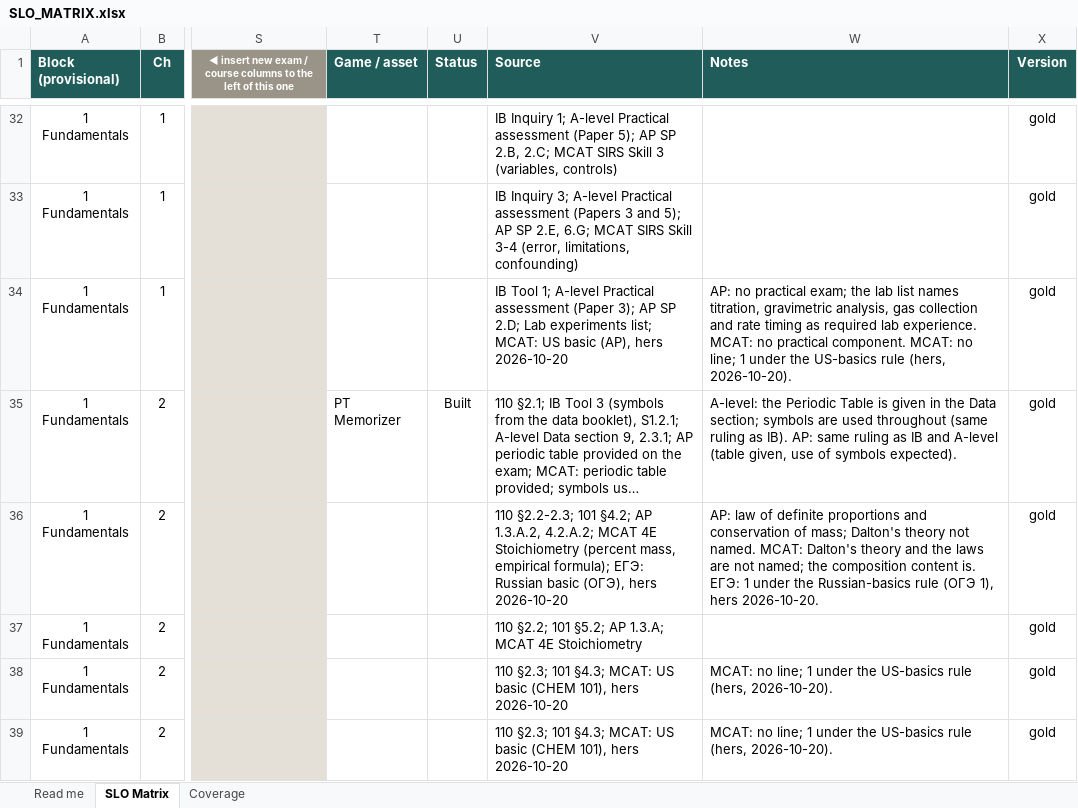
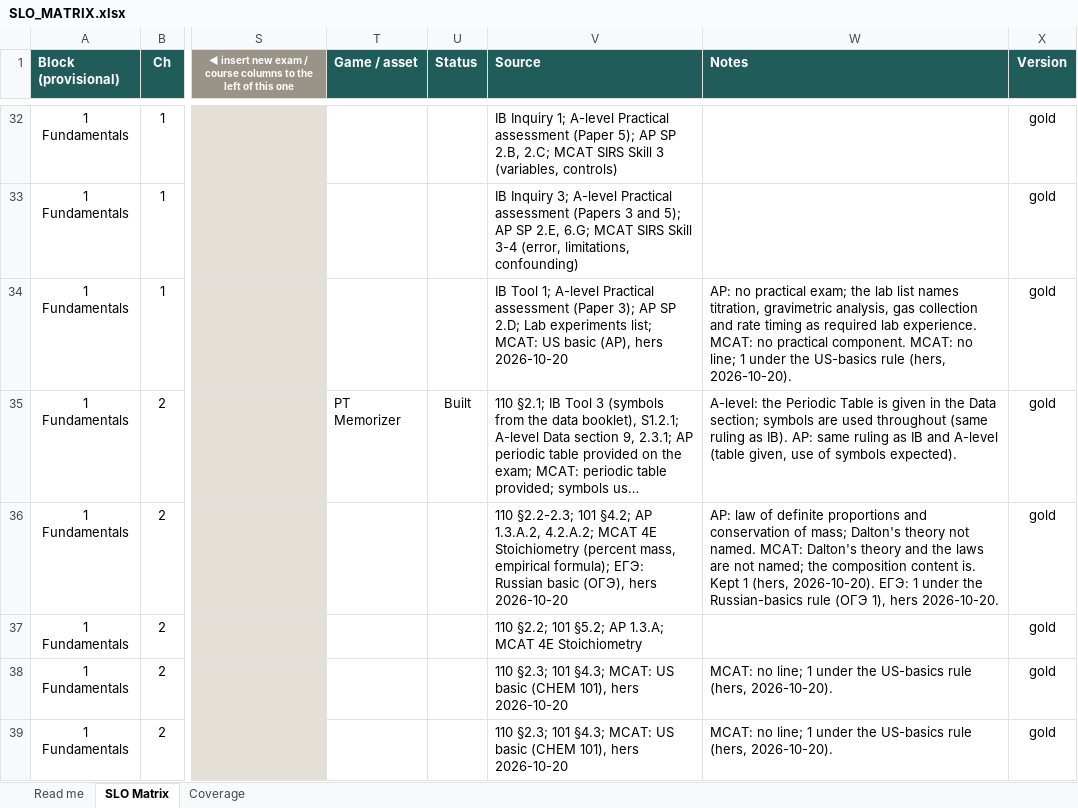
Before and after one commit to chem-coder/chem-games, an Excel workbook: documentation/slo-matrix/SLO_MATRIX.xlsx, sheet SLO Matrix, drawn as a sheet; only a part is shown, gaps mark what is left out; long unchanged cells end in …; values as stored, in another font and other column widths than the file's, no borders; conditional formats not drawn; the diff names each change by its address in the sheet, - before the commit and + after, or states it on an @@ line.

```diff
--- a/documentation/slo-matrix/SLO_MATRIX.xlsx (sheet SLO Matrix)
+++ b/documentation/slo-matrix/SLO_MATRIX.xlsx (sheet SLO Matrix)
-W36 (Notes): …content is. ЕГЭ: 1…
+W36 (Notes): …content is. Kept 1 (hers, 2026-10-20). ЕГЭ: 1…
```
Also changed, not shown: 2 other files.
